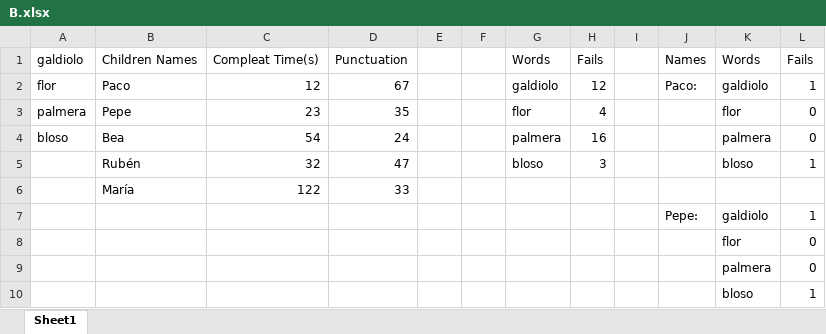
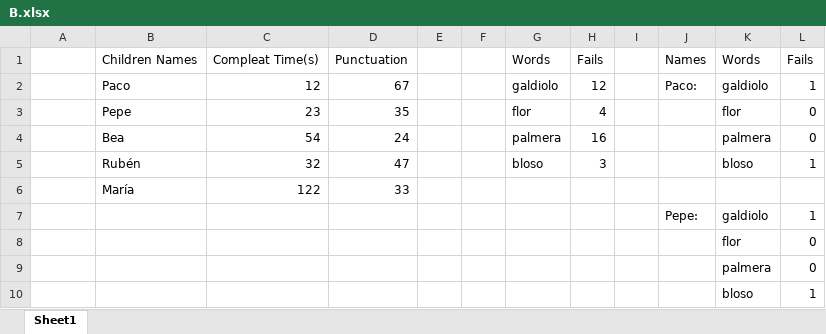
Before and after one commit to RarceD/Decision-Tree-Game, an Excel workbook: Testing/B.xlsx, sheet Sheet1, drawn as a sheet; only a part is shown; values as stored, in another font and other column widths than the file's, no borders; charts and pictures not drawn; the diff names each change by its address in the sheet, - before the commit and + after, or states it on an @@ line.

```diff
--- a/Testing/B.xlsx (sheet Sheet1)
+++ b/Testing/B.xlsx (sheet Sheet1)
-A1: galdiolo
+A1: (empty)
-A2: flor
+A2: (empty)
-A3: palmera
+A3: (empty)
-A4: bloso
+A4: (empty)
```
Also changed, not shown: charts or pictures, 3 other files.
